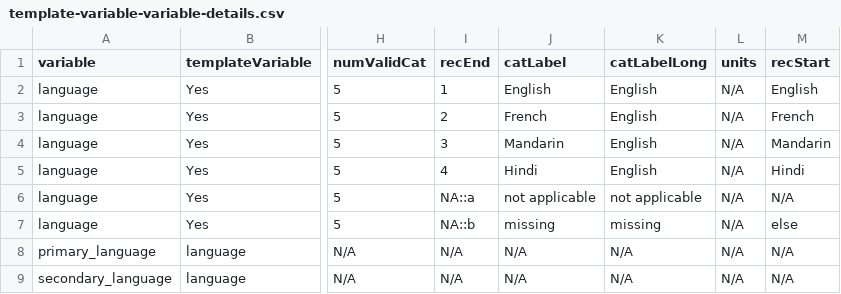
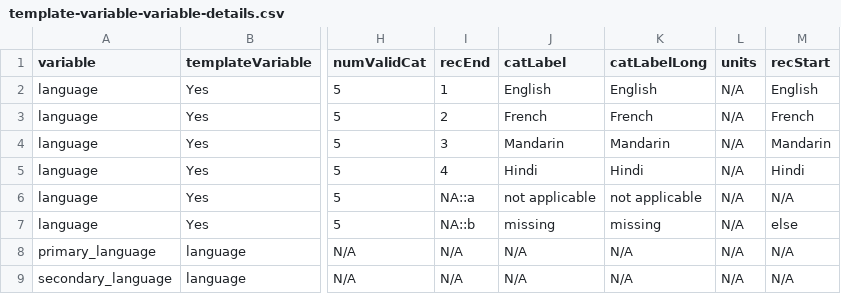
Before and after one commit to Big-Life-Lab/recodeflow, a CSV file: inst/template-variable-variable-details.csv, drawn as a sheet; only a part is shown, gaps mark what is left out; the diff names each change by its address in the sheet, - before the commit and + after, or states it on an @@ line.

```diff
--- a/inst/template-variable-variable-details.csv
+++ b/inst/template-variable-variable-details.csv
-K3 (catLabelLong): English
+K3 (catLabelLong): French
-K4 (catLabelLong): English
+K4 (catLabelLong): Mandarin
-K5 (catLabelLong): English
+K5 (catLabelLong): Hindi
```
Also changed, not shown: inst/no-template-variable-variable-details.csv.
